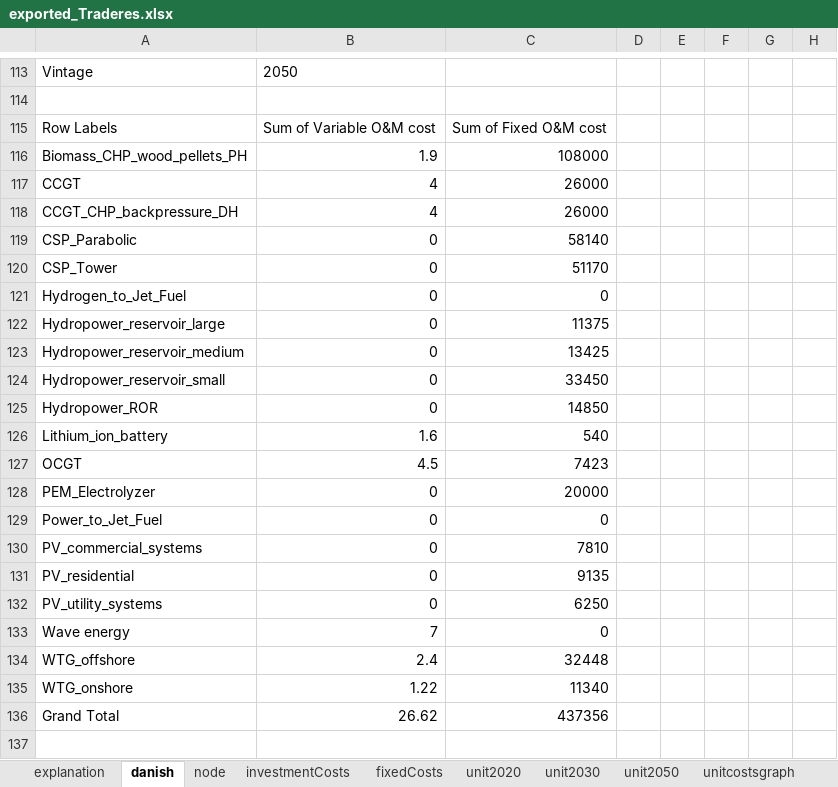
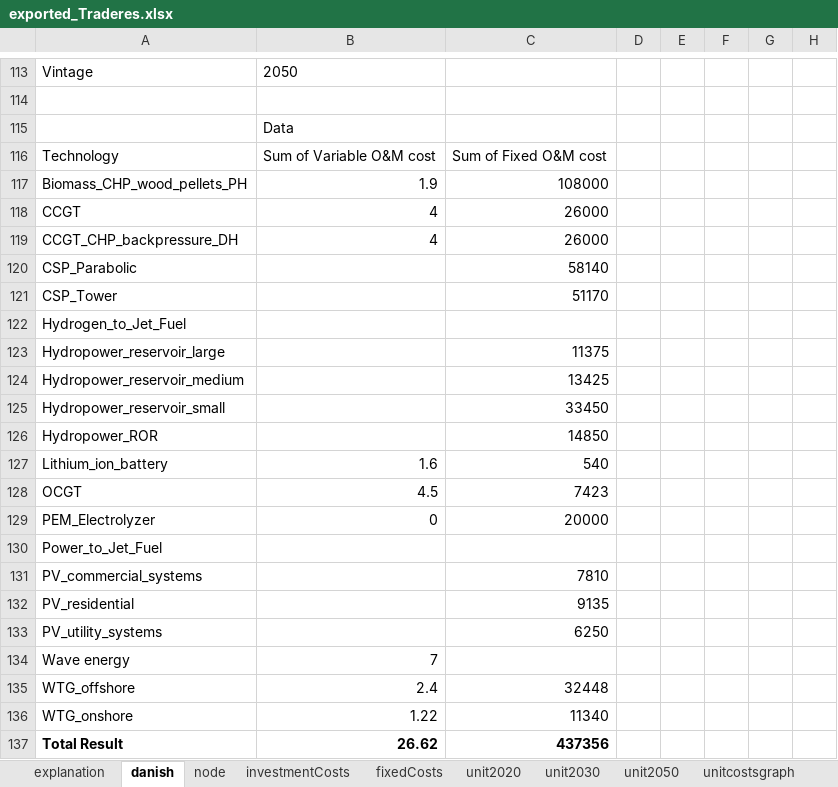
Before and after one commit to TradeRES/toolbox-amiris-emlab, an Excel workbook: data/exported_Traderes.xlsx, sheet danish, drawn as a sheet; only a part is shown, gaps mark what is left out; values as stored, in another font and other column widths than the file's, no borders; addresses are those after the commit; rows hold the shown columns only; the diff names each change by its address in the sheet, - before the commit and + after, or states it on an @@ line.

Commit message:
comparing data
anyways it will be changed on october 8th

```diff
--- a/data/exported_Traderes.xlsx (sheet danish)
+++ b/data/exported_Traderes.xlsx (sheet danish)
+row 115:  | Data
-A116: Row Labels
+A116: Technology
-B120:B126: 0
+B120:B126: (empty)
-C122: 0
+C122: (empty)
-B130:B133: 0
+B130:B133: (empty)
-C130: 0
+C130: (empty)
-C134: 0
+C134: (empty)
-A137: Grand Total
+A137: Total Result
-A137:C137 bold: off
+A137:C137 bold: on
```
Also changed, not shown: sheet screening curve, sheet investmentCosts, sheet nodecostsgraph, sheet explanation, sheet fixedCosts, sheet unit2030-noneWRONG, 2 more sheets, formulas that keep their value, charts or pictures.
